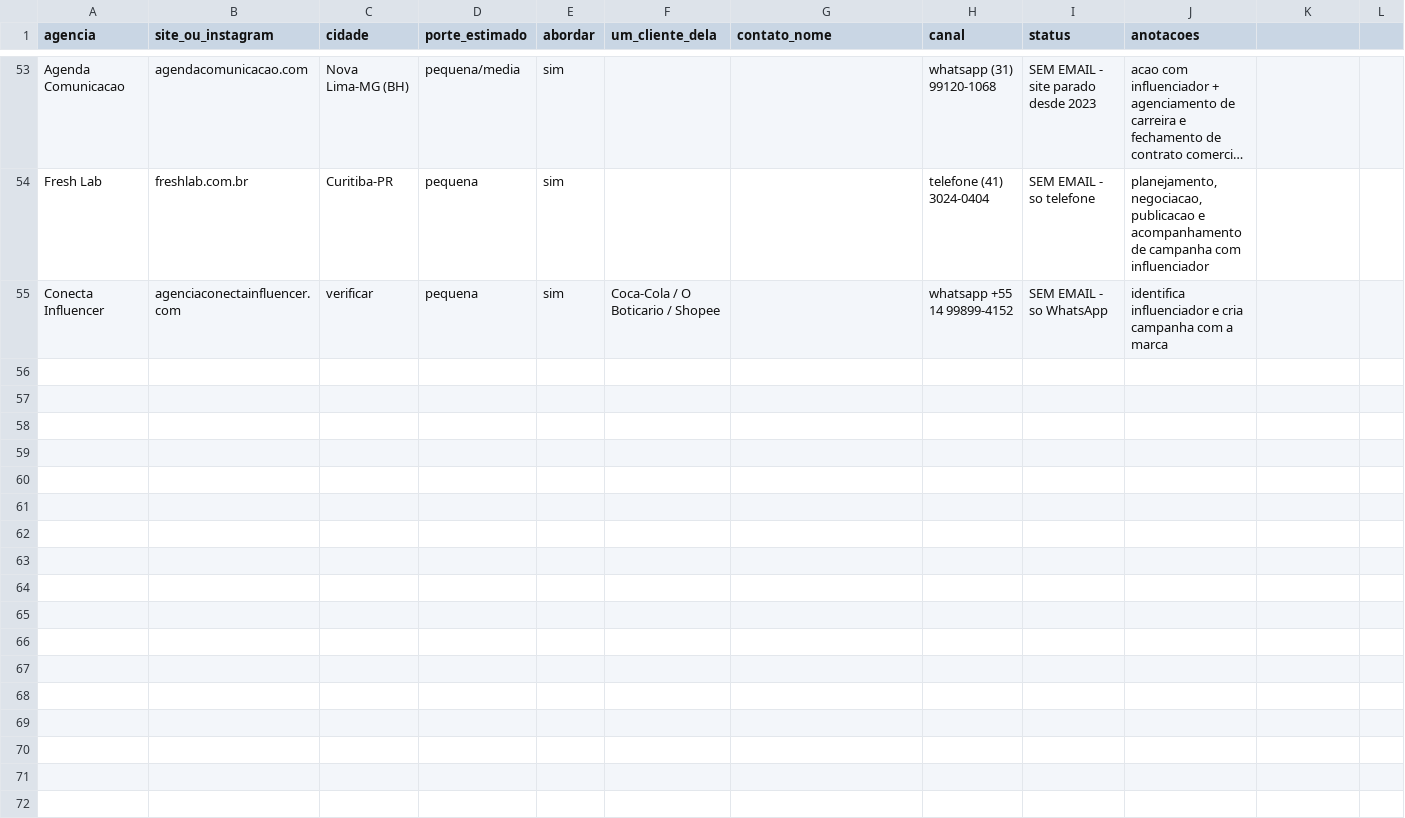
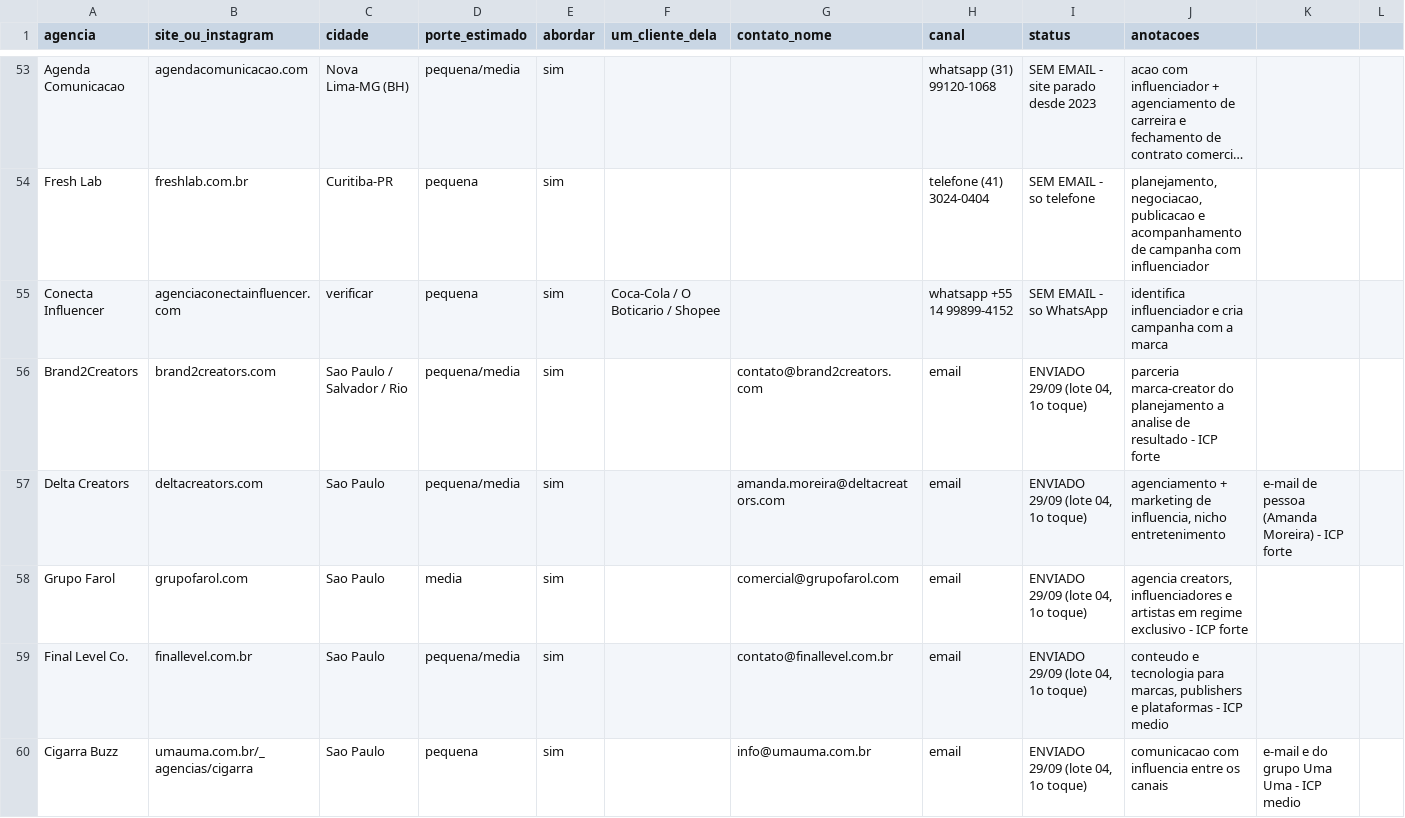
Before and after one commit to lipbrs/phillipramos, a CSV file: publiprova/validacao/lista-alvos.csv, drawn as a sheet; only a part is shown, gaps mark what is left out; long unchanged cells end in …; rows hold the shown columns only; the diff covers the shown part only; the diff names each change by its address in the sheet, - before the commit and + after, or states it on an @@ line.

```diff
--- a/publiprova/validacao/lista-alvos.csv
+++ b/publiprova/validacao/lista-alvos.csv
+row 56: Brand2Creators | brand2creators.com | Sao Paulo / Salvador / Rio | pequena/media | sim |  | contato@brand2creators.com | email | ENVIADO 29/09 (lote 04, 1o toque) | parceria marca-creator do planejamento a analise de resultado - ICP forte
+row 57: Delta Creators | deltacreators.com | Sao Paulo | pequena/media | sim |  | amanda.moreira@deltacreators.com | email | ENVIADO 29/09 (lote 04, 1o toque) | agenciamento + marketing de influencia, nicho entretenimento | e-mail de pessoa (Amanda Moreira) - ICP forte
+row 58: Grupo Farol | grupofarol.com | Sao Paulo | media | sim |  | comercial@grupofarol.com | email | ENVIADO 29/09 (lote 04, 1o toque) | agencia creators, influenciadores e artistas em regime exclusivo - ICP forte
+row 59: Final Level Co. | finallevel.com.br | Sao Paulo | pequena/media | sim |  | contato@finallevel.com.br | email | ENVIADO 29/09 (lote 04, 1o toque) | conteudo e tecnologia para marcas, publishers e plataformas - ICP medio
+row 60: Cigarra Buzz | umauma.com.br/_agencias/cigarra | Sao Paulo | pequena | sim |  | info@umauma.com.br | email | ENVIADO 29/09 (lote 04, 1o toque) | comunicacao com influencia entre os canais | e-mail e do grupo Uma Uma - ICP medio
```
Also changed, not shown: 4 added rows elsewhere in this file, 1 other file.
